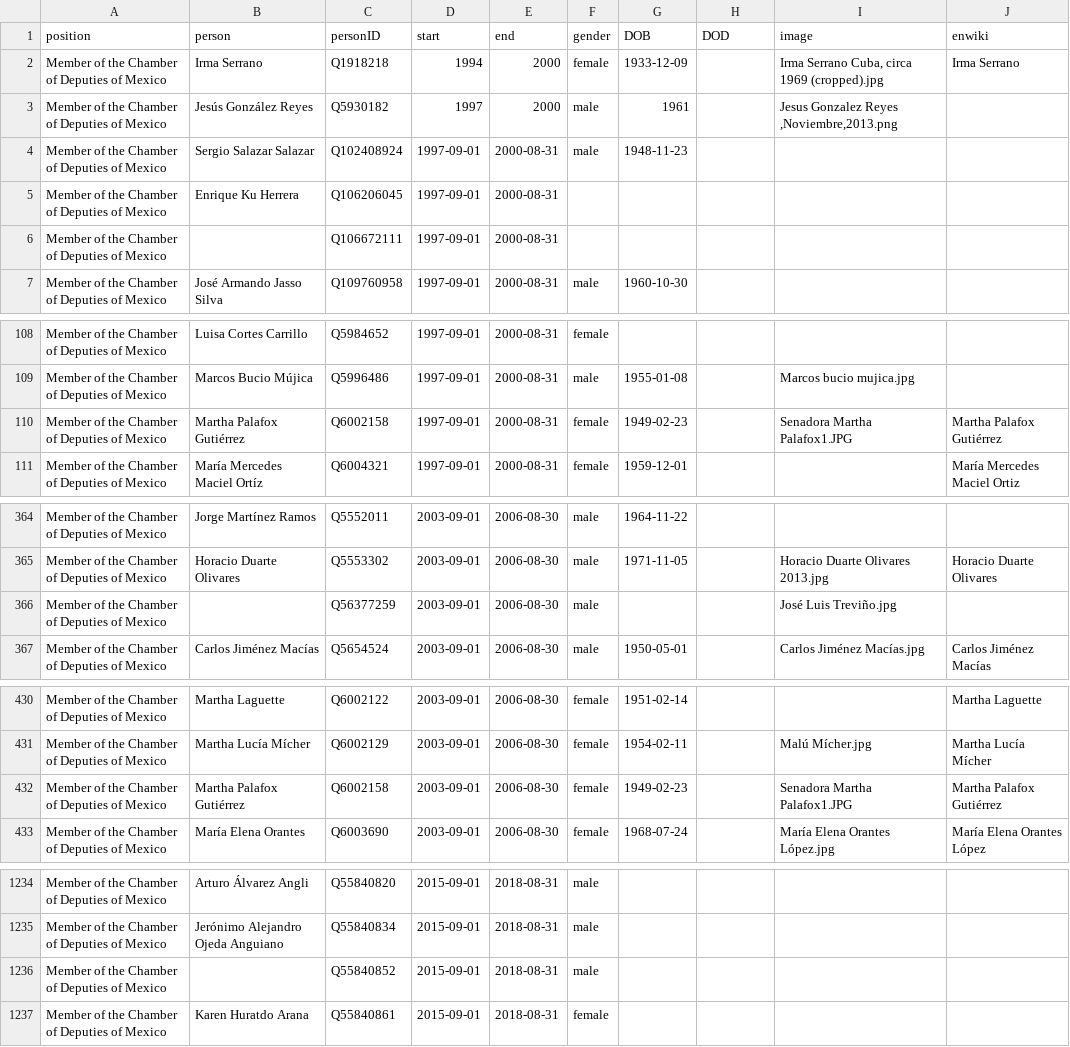
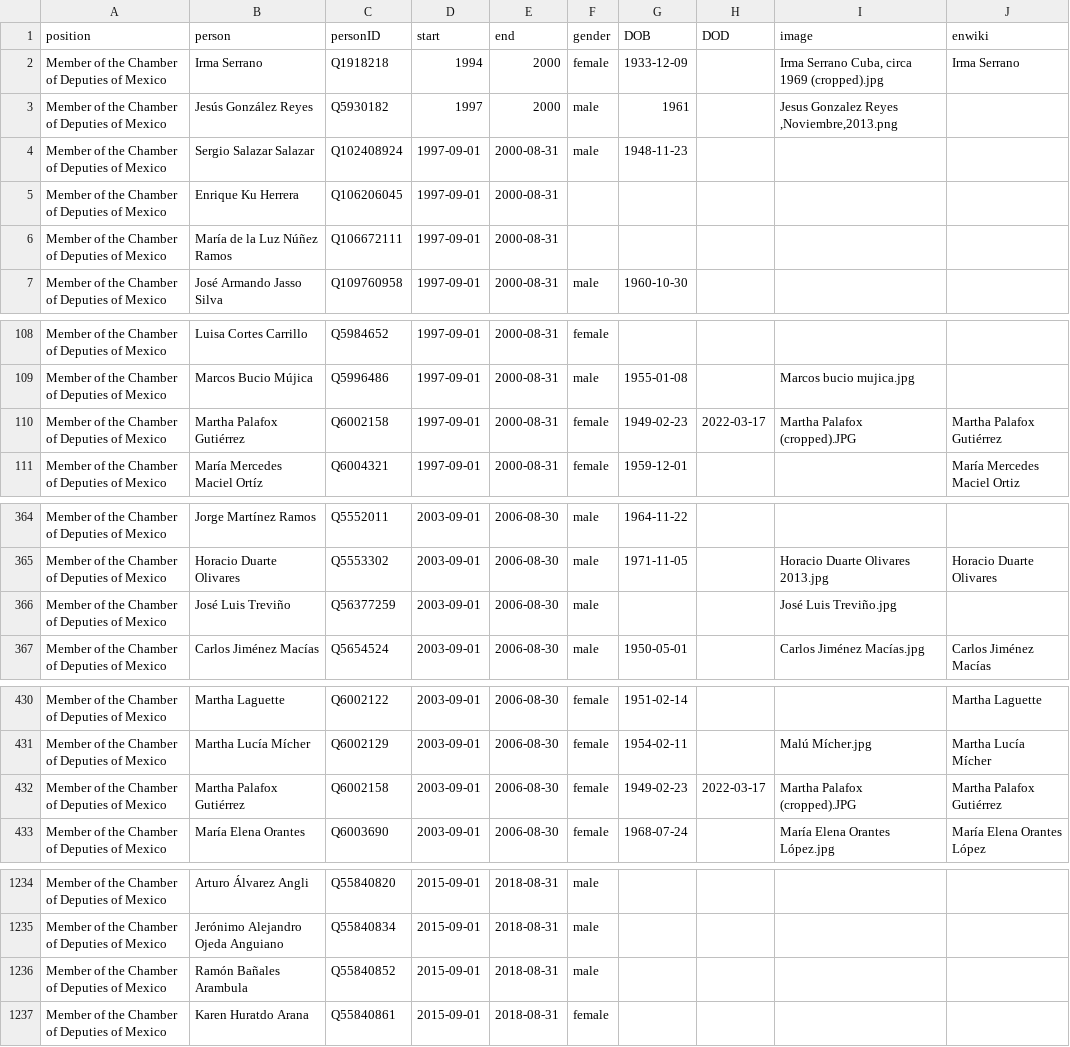
Before and after one commit to every-politician-scrapers/mexico-ministers, a CSV file: html/legislators.csv, drawn as a sheet; only a part is shown, gaps mark what is left out; the diff covers the shown part only.

```diff
--- a/html/legislators.csv
+++ b/html/legislators.csv
@@ -5,3 +5,3 @@ Member of the Chamber of Deputies of Mexico,Sergio Salazar Salazar,Q102408924,19
 Member of the Chamber of Deputies of Mexico,Enrique Ku Herrera,Q106206045,1997-09-01,2000-08-31,,,,,
-Member of the Chamber of Deputies of Mexico,,Q106672111,1997-09-01,2000-08-31,,,,,
+Member of the Chamber of Deputies of Mexico,María de la Luz Núñez Ramos,Q106672111,1997-09-01,2000-08-31,,,,,
 Member of the Chamber of Deputies of Mexico,José Armando Jasso Silva,Q109760958,1997-09-01,2000-08-31,male,1960-10-30,,,
@@ -109,3 +109,3 @@ Member of the Chamber of Deputies of Mexico,Luisa Cortes Carrillo,Q5984652,1997-
 Member of the Chamber of Deputies of Mexico,Marcos Bucio Mújica,Q5996486,1997-09-01,2000-08-31,male,1955-01-08,,Marcos bucio mujica.jpg,
-Member of the Chamber of Deputies of Mexico,Martha Palafox Gutiérrez,Q6002158,1997-09-01,2000-08-31,female,1949-02-23,,Senadora Martha Palafox1.JPG,Martha Palafox Gutiérrez
+Member of the Chamber of Deputies of Mexico,Martha Palafox Gutiérrez,Q6002158,1997-09-01,2000-08-31,female,1949-02-23,2022-03-17,Martha Palafox (cropped).JPG,Martha Palafox Gutiérrez
 Member of the Chamber of Deputies of Mexico,María Mercedes Maciel Ortíz,Q6004321,1997-09-01,2000-08-31,female,1959-12-01,,,María Mercedes Maciel Ortiz
@@ -365,3 +365,3 @@ Member of the Chamber of Deputies of Mexico,Jorge Martínez Ramos,Q5552011,2003-
 Member of the Chamber of Deputies of Mexico,Horacio Duarte Olivares,Q5553302,2003-09-01,2006-08-30,male,1971-11-05,,Horacio Duarte Olivares 2013.jpg,Horacio Duarte Olivares
-Member of the Chamber of Deputies of Mexico,,Q56377259,2003-09-01,2006-08-30,male,,,José Luis Treviño.jpg,
+Member of the Chamber of Deputies of Mexico,José Luis Treviño,Q56377259,2003-09-01,2006-08-30,male,,,José Luis Treviño.jpg,
 Member of the Chamber of Deputies of Mexico,Carlos Jiménez Macías,Q5654524,2003-09-01,2006-08-30,male,1950-05-01,,Carlos Jiménez Macías.jpg,Carlos Jiménez Macías
@@ -431,3 +431,3 @@ Member of the Chamber of Deputies of Mexico,Martha Laguette,Q6002122,2003-09-01,
 Member of the Chamber of Deputies of Mexico,Martha Lucía Mícher,Q6002129,2003-09-01,2006-08-30,female,1954-02-11,,Malú Mícher.jpg,Martha Lucía Mícher
-Member of the Chamber of Deputies of Mexico,Martha Palafox Gutiérrez,Q6002158,2003-09-01,2006-08-30,female,1949-02-23,,Senadora Martha Palafox1.JPG,Martha Palafox Gutiérrez
+Member of the Chamber of Deputies of Mexico,Martha Palafox Gutiérrez,Q6002158,2003-09-01,2006-08-30,female,1949-02-23,2022-03-17,Martha Palafox (cropped).JPG,Martha Palafox Gutiérrez
 Member of the Chamber of Deputies of Mexico,María Elena Orantes,Q6003690,2003-09-01,2006-08-30,female,1968-07-24,,María Elena Orantes López.jpg,María Elena Orantes López
@@ -1235,3 +1235,3 @@ Member of the Chamber of Deputies of Mexico,Arturo Álvarez Angli,Q55840820,2015
 Member of the Chamber of Deputies of Mexico,Jerónimo Alejandro Ojeda Anguiano,Q55840834,2015-09-01,2018-08-31,male,,,,
-Member of the Chamber of Deputies of Mexico,,Q55840852,2015-09-01,2018-08-31,male,,,,
+Member of the Chamber of Deputies of Mexico,Ramón Bañales Arambula,Q55840852,2015-09-01,2018-08-31,male,,,,
 Member of the Chamber of Deputies of Mexico,Karen Huratdo Arana,Q55840861,2015-09-01,2018-08-31,female,,,,
```
Also changed, not shown: 1 edited cell elsewhere in this file, html/holders21.csv.
